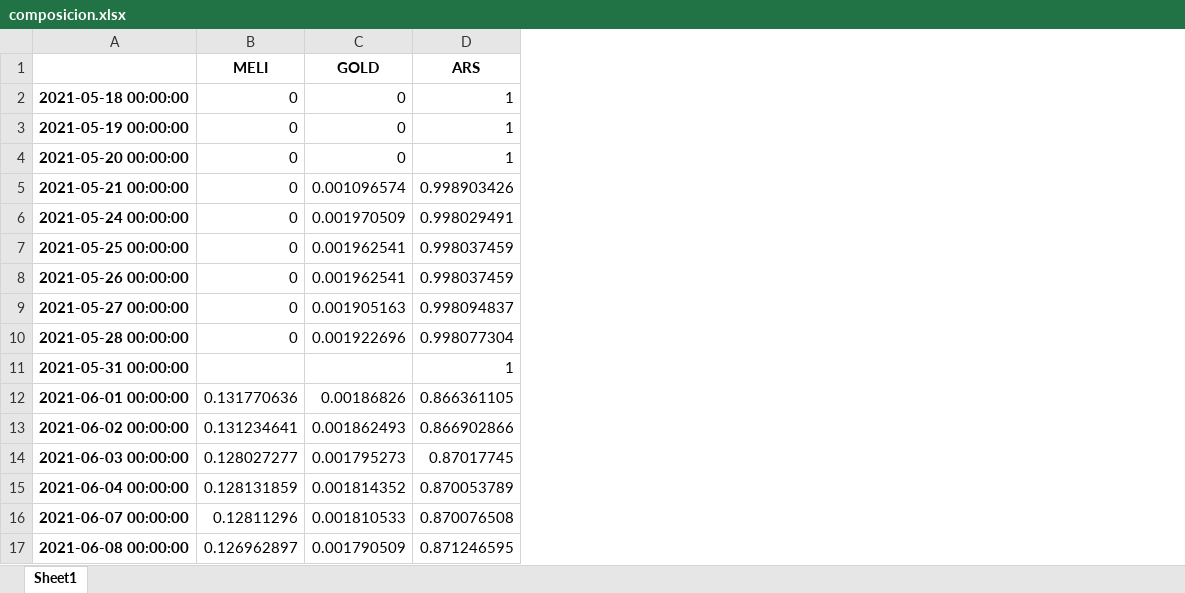
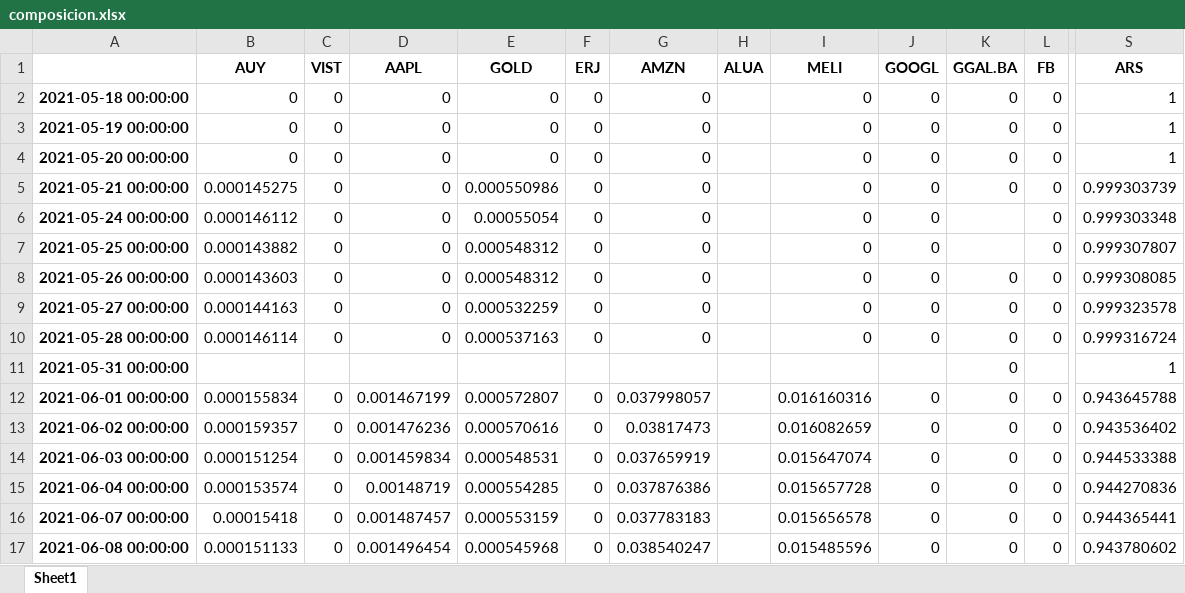
Before and after one commit to jmarquez98/portfolio, an Excel workbook: composicion.xlsx, sheet Sheet1, drawn as a sheet; only a part is shown, gaps mark what is left out; values as stored, in another font and other column widths than the file's, no borders; removed rows and columns are numbered as before the commit, all else as after; the diff covers the shown part only; the diff names each change by its address in the sheet, - before the commit and + after, or states it on an @@ line.

```diff
--- a/composicion.xlsx (sheet Sheet1)
+++ b/composicion.xlsx (sheet Sheet1)
+column B (AUY), rows 2-17: 0 | 0 | 0 | 0.000145275 | 0.000146112 | 0.000143882 | 0.000143603 | 0.000144163 | 0.000146114 |  | 0.000155834 | 0.000159357 | 0.000151254 | 0.000153574 | 0.00015418 | 0.000151133
+column C (VIST), rows 2-17: 0 | 0 | 0 | 0 | 0 | 0 | 0 | 0 | 0 |  | 0 | 0 | 0 | 0 | 0 | 0
+column D (AAPL), rows 2-17: 0 | 0 | 0 | 0 | 0 | 0 | 0 | 0 | 0 |  | 0.001467199 | 0.001476236 | 0.001459834 | 0.00148719 | 0.001487457 | 0.001496454
+column E (GOLD), rows 2-17: 0 | 0 | 0 | 0.000550986 | 0.00055054 | 0.000548312 | 0.000548312 | 0.000532259 | 0.000537163 |  | 0.000572807 | 0.000570616 | 0.000548531 | 0.000554285 | 0.000553159 | 0.000545968
+column F (ERJ), rows 2-17: 0 | 0 | 0 | 0 | 0 | 0 | 0 | 0 | 0 |  | 0 | 0 | 0 | 0 | 0 | 0
+column G (AMZN), rows 2-17: 0 | 0 | 0 | 0 | 0 | 0 | 0 | 0 | 0 |  | 0.037998057 | 0.03817473 | 0.037659919 | 0.037876386 | 0.037783183 | 0.038540247
+column H (ALUA), empty
-column C (GOLD), rows 2-17: 0 | 0 | 0 | 0.001096574 | 0.001970509 | 0.001962541 | 0.001962541 | 0.001905163 | 0.001922696 |  | 0.00186826 | 0.001862493 | 0.001795273 | 0.001814352 | 0.001810533 | 0.001790509
+column J (GOOGL), rows 2-17: 0 | 0 | 0 | 0 | 0 | 0 | 0 | 0 | 0 |  | 0 | 0 | 0 | 0 | 0 | 0
+column K (GGAL.BA), rows 2-17: 0 | 0 | 0 | 0 |  |  | 0 | 0 | 0 | 0 | 0 | 0 | 0 | 0 | 0 | 0
+column L (FB), rows 2-17: 0 | 0 | 0 | 0 | 0 | 0 | 0 | 0 | 0 |  | 0 | 0 | 0 | 0 | 0 | 0
-S5 (ARS): 0.998903426
+S5 (ARS): 0.999303739
-S6 (ARS): 0.998029491
+S6 (ARS): 0.999303348
-S7 (ARS): 0.998037459
+S7 (ARS): 0.999307807
-S8 (ARS): 0.998037459
+S8 (ARS): 0.999308085
-S9 (ARS): 0.998094837
+S9 (ARS): 0.999323578
-S10 (ARS): 0.998077304
+S10 (ARS): 0.999316724
-I12 (MELI): 0.131770636
+I12 (MELI): 0.016160316
-S12 (ARS): 0.866361105
+S12 (ARS): 0.943645788
-I13 (MELI): 0.131234641
+I13 (MELI): 0.016082659
-S13 (ARS): 0.866902866
+S13 (ARS): 0.943536402
-I14 (MELI): 0.128027277
+I14 (MELI): 0.015647074
-S14 (ARS): 0.87017745
+S14 (ARS): 0.944533388
-I15 (MELI): 0.128131859
+I15 (MELI): 0.015657728
-S15 (ARS): 0.870053789
+S15 (ARS): 0.944270836
-I16 (MELI): 0.12811296
+I16 (MELI): 0.015656578
-S16 (ARS): 0.870076508
+S16 (ARS): 0.944365441
-I17 (MELI): 0.126962897
+I17 (MELI): 0.015485596
-S17 (ARS): 0.871246595
+S17 (ARS): 0.943780602
```
Also changed, not shown: 1 added row, 6 added columns and 300 edited cells elsewhere in this sheet, cantidades.xlsx, importes.xlsx, 5 other files.
